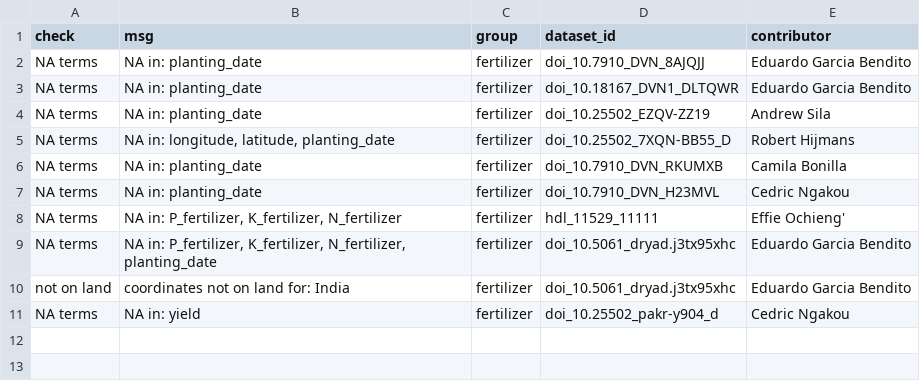
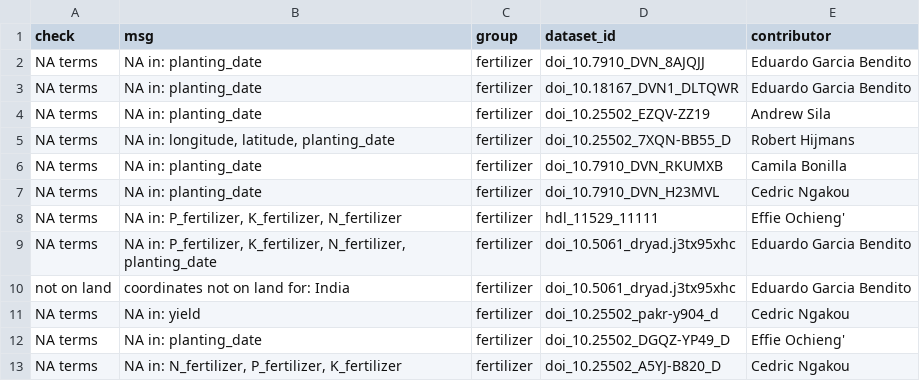
Before and after one commit to reagro/carob, a CSV file: scripts/fertilizer/ignore.csv, drawn as a sheet.

```diff
--- a/scripts/fertilizer/ignore.csv
+++ b/scripts/fertilizer/ignore.csv
@@ -11 +11,3 @@ not on land,coordinates not on land for: India,fertilizer,doi_10.5061_dryad.j3tx
 NA terms,NA in: yield,fertilizer,doi_10.25502_pakr-y904_d,Cedric Ngakou
+NA terms,NA in: planting_date,fertilizer,doi_10.25502_DGQZ-YP49_D,Effie Ochieng'
+NA terms,"NA in: N_fertilizer, P_fertilizer, K_fertilizer",fertilizer,doi_10.25502_A5YJ-B820_D,Cedric Ngakou
```
Also changed, not shown: terms/groups.csv, 4 other files.
